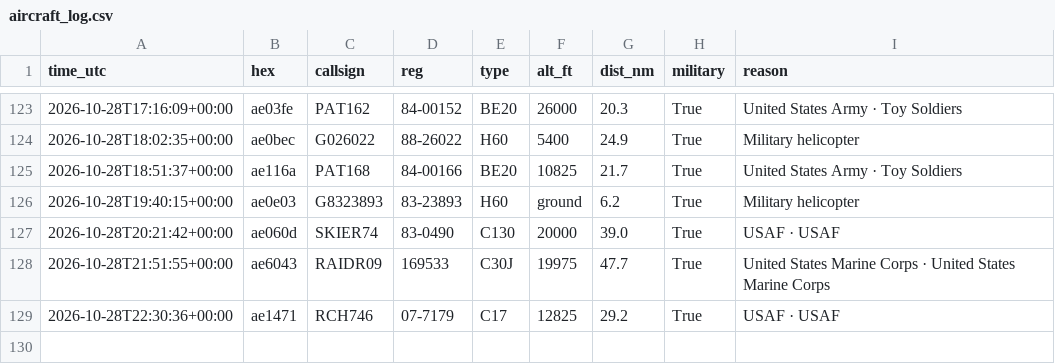
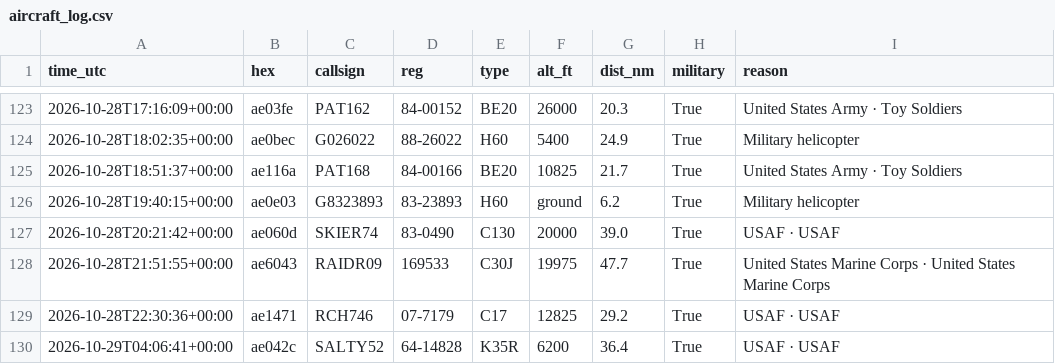
Before and after one commit to kkozinski11/aircraft-alerts, a CSV file: aircraft_log.csv, drawn as a sheet; only a part is shown, gaps mark what is left out; the diff names each change by its address in the sheet, - before the commit and + after, or states it on an @@ line.

```diff
--- a/aircraft_log.csv
+++ b/aircraft_log.csv
+row 130: 2026-10-29T04:06:41+00:00 | ae042c | SALTY52 | 64-14828 | K35R | 6200 | 36.4 | True | USAF · USAF
```
Also changed, not shown: 1 other file.
